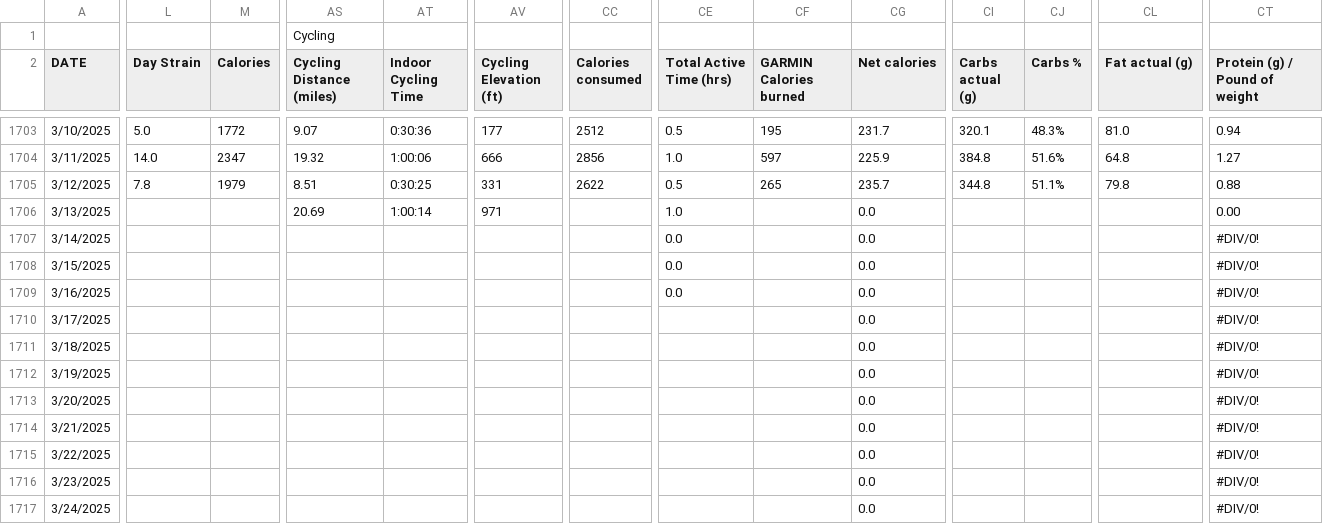
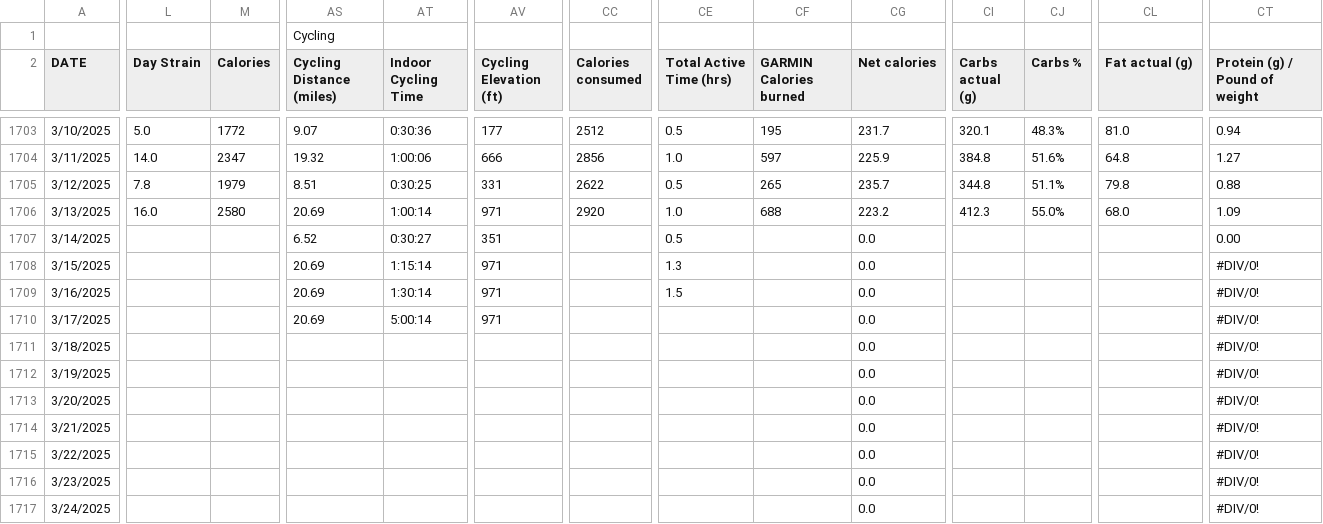
Before and after one commit to ptsouth97/traininglogWebserver, a CSV file: trainingLog.csv, drawn as a sheet; only a part is shown, gaps mark what is left out; the diff covers the shown part only; the diff names each change by its address in the sheet, - before the commit and + after, or states it on an @@ line.

```diff
--- a/trainingLog.csv
+++ b/trainingLog.csv
-L1706 (Day Strain): (empty)
+L1706 (Day Strain): 16.0
-M1706 (Calories): (empty)
+M1706 (Calories): 2580
-CC1706 (Calories consumed): (empty)
+CC1706 (Calories consumed): 2920
-CF1706 (GARMIN Calories burned): (empty)
+CF1706 (GARMIN Calories burned): 688
-CG1706 (Net calories): 0.0
+CG1706 (Net calories): 223.2
-CI1706 (Carbs actual (g)): (empty)
+CI1706 (Carbs actual (g)): 412.3
-CJ1706 (Carbs %): (empty)
+CJ1706 (Carbs %): 55.0%
-CL1706 (Fat actual (g)): (empty)
+CL1706 (Fat actual (g)): 68.0
-CT1706 (Protein (g) / Pound of weight): 0.00
+CT1706 (Protein (g) / Pound of weight): 1.09
-AS1707 (Cycling Distance (miles)): (empty)
+AS1707 (Cycling Distance (miles)): 6.52
-AT1707 (Indoor Cycling Time): (empty)
+AT1707 (Indoor Cycling Time): 0:30:27
-AV1707 (Cycling Elevation (ft)): (empty)
+AV1707 (Cycling Elevation (ft)): 351
-CE1707 (Total Active Time (hrs)): 0.0
+CE1707 (Total Active Time (hrs)): 0.5
-CT1707 (Protein (g) / Pound of weight): #DIV/0!
+CT1707 (Protein (g) / Pound of weight): 0.00
-AS1708:AS1710 (Cycling Distance (miles)): (empty)
+AS1708:AS1710 (Cycling Distance (miles)): 20.69
-AT1708 (Indoor Cycling Time): (empty)
+AT1708 (Indoor Cycling Time): 1:15:14
-AV1708:AV1710 (Cycling Elevation (ft)): (empty)
+AV1708:AV1710 (Cycling Elevation (ft)): 971
-CE1708 (Total Active Time (hrs)): 0.0
+CE1708 (Total Active Time (hrs)): 1.3
-AT1709 (Indoor Cycling Time): (empty)
+AT1709 (Indoor Cycling Time): 1:30:14
-CE1709 (Total Active Time (hrs)): 0.0
+CE1709 (Total Active Time (hrs)): 1.5
-AT1710 (Indoor Cycling Time): (empty)
+AT1710 (Indoor Cycling Time): 5:00:14
```
Also changed, not shown: 71 edited cells elsewhere in this file, 6 other files.
